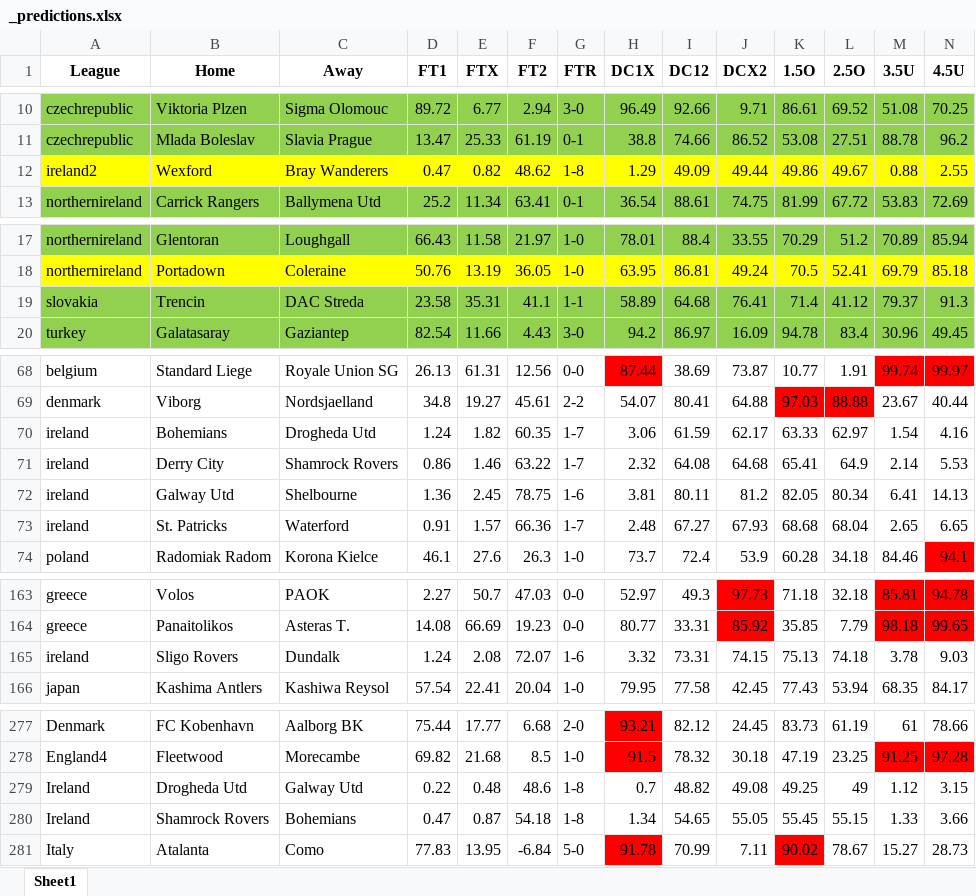
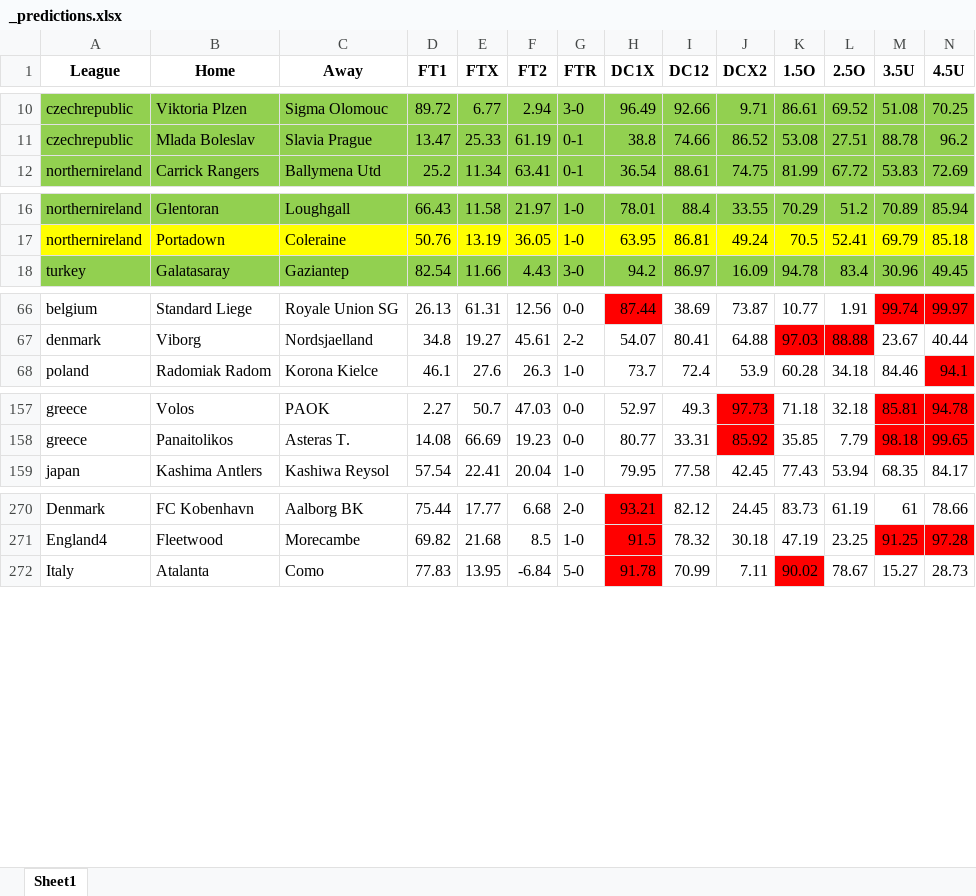
Before and after one commit to musayevf/Dixon_Coles_2025, an Excel workbook: dixon_coles_model_predictions/_predictions.xlsx, sheet Sheet1, drawn as a sheet; only a part is shown, gaps mark what is left out; values as stored, in another font and other column widths than the file's, no borders; removed rows and columns are numbered as before the commit, all else as after; rows hold the shown columns only; the diff covers the shown part only; the diff names each change by its address in the sheet, - before the commit and + after, or states it on an @@ line.

```diff
--- a/dixon_coles_model_predictions/_predictions.xlsx (sheet Sheet1)
+++ b/dixon_coles_model_predictions/_predictions.xlsx (sheet Sheet1)
-row 12: ireland2 | Wexford | Bray Wanderers | 0.47 | 0.82 | 48.62 | 1-8 | 1.29 | 49.09 | 49.44 | 49.86 | 49.67 | 0.88 | 2.55
-row 19: slovakia | Trencin | DAC Streda | 23.58 | 35.31 | 41.1 | 1-1 | 58.89 | 64.68 | 76.41 | 71.4 | 41.12 | 79.37 | 91.3
-row 70: ireland | Bohemians | Drogheda Utd | 1.24 | 1.82 | 60.35 | 1-7 | 3.06 | 61.59 | 62.17 | 63.33 | 62.97 | 1.54 | 4.16
-row 71: ireland | Derry City | Shamrock Rovers | 0.86 | 1.46 | 63.22 | 1-7 | 2.32 | 64.08 | 64.68 | 65.41 | 64.9 | 2.14 | 5.53
-row 72: ireland | Galway Utd | Shelbourne | 1.36 | 2.45 | 78.75 | 1-6 | 3.81 | 80.11 | 81.2 | 82.05 | 80.34 | 6.41 | 14.13
-row 73: ireland | St. Patricks | Waterford | 0.91 | 1.57 | 66.36 | 1-7 | 2.48 | 67.27 | 67.93 | 68.68 | 68.04 | 2.65 | 6.65
-row 165: ireland | Sligo Rovers | Dundalk | 1.24 | 2.08 | 72.07 | 1-6 | 3.32 | 73.31 | 74.15 | 75.13 | 74.18 | 3.78 | 9.03
-row 279: Ireland | Drogheda Utd | Galway Utd | 0.22 | 0.48 | 48.6 | 1-8 | 0.7 | 48.82 | 49.08 | 49.25 | 49 | 1.12 | 3.15
-row 280: Ireland | Shamrock Rovers | Bohemians | 0.47 | 0.87 | 54.18 | 1-8 | 1.34 | 54.65 | 55.05 | 55.45 | 55.15 | 1.33 | 3.66
```
Also changed, not shown: 26 added rows elsewhere in this sheet, bet365_odds.xlsx, dixon_coles_model_predictions/final_odds.xlsx, 9 other files.
